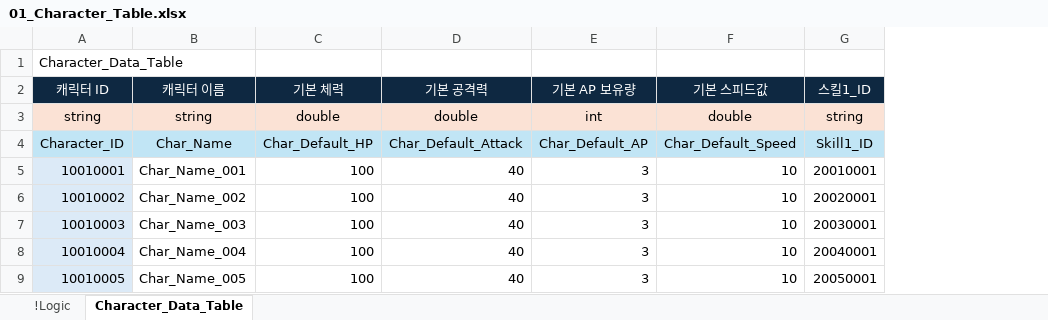
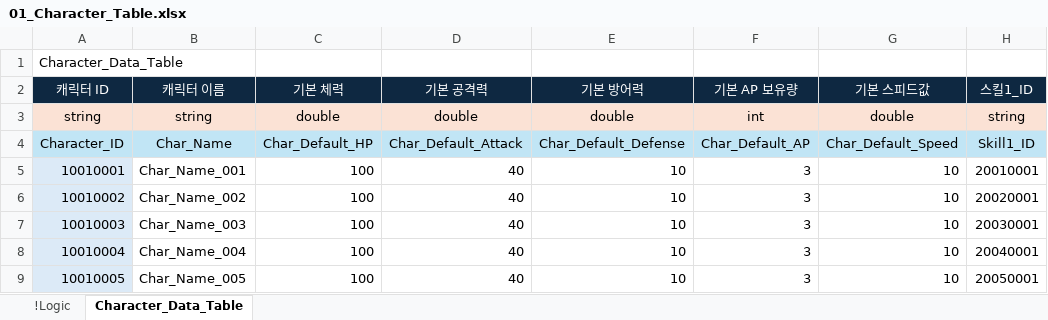
Before and after one commit to YoungJunGit/Astrocat-2DSFProject, an Excel workbook: Assets/Data/DataTable/01_Character_Table.xlsx, sheet Character_Data_Table, drawn as a sheet; only a part is shown; values as stored, in another font and other column widths than the file's, no borders; the diff names each change by its address in the sheet, - before the commit and + after, or states it on an @@ line.

Commit message:
기본 방어력 칼럼 추가
- 캐릭터 기본 방어력 칼럼(Char_Default_Defense)
- 몬스터 기본 방어력 칼럼(Mob_Default_Defense)

```diff
--- a/Assets/Data/DataTable/01_Character_Table.xlsx (sheet Character_Data_Table)
+++ b/Assets/Data/DataTable/01_Character_Table.xlsx (sheet Character_Data_Table)
+column E (기본 방어력), rows 3-9: double | Char_Default_Defense | 10 | 10 | 10 | 10 | 10
```
Also changed, not shown: charts or pictures, Assets/Data/DataTable/03_Monster_Table.xlsx.
